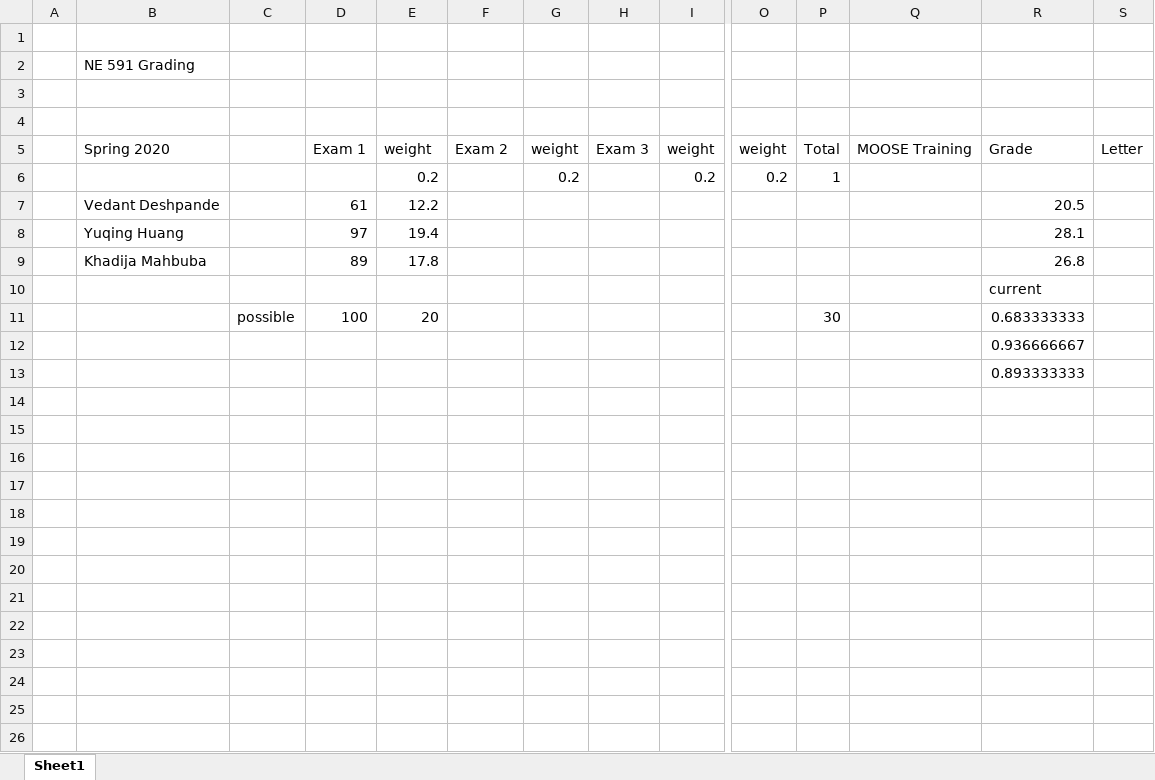
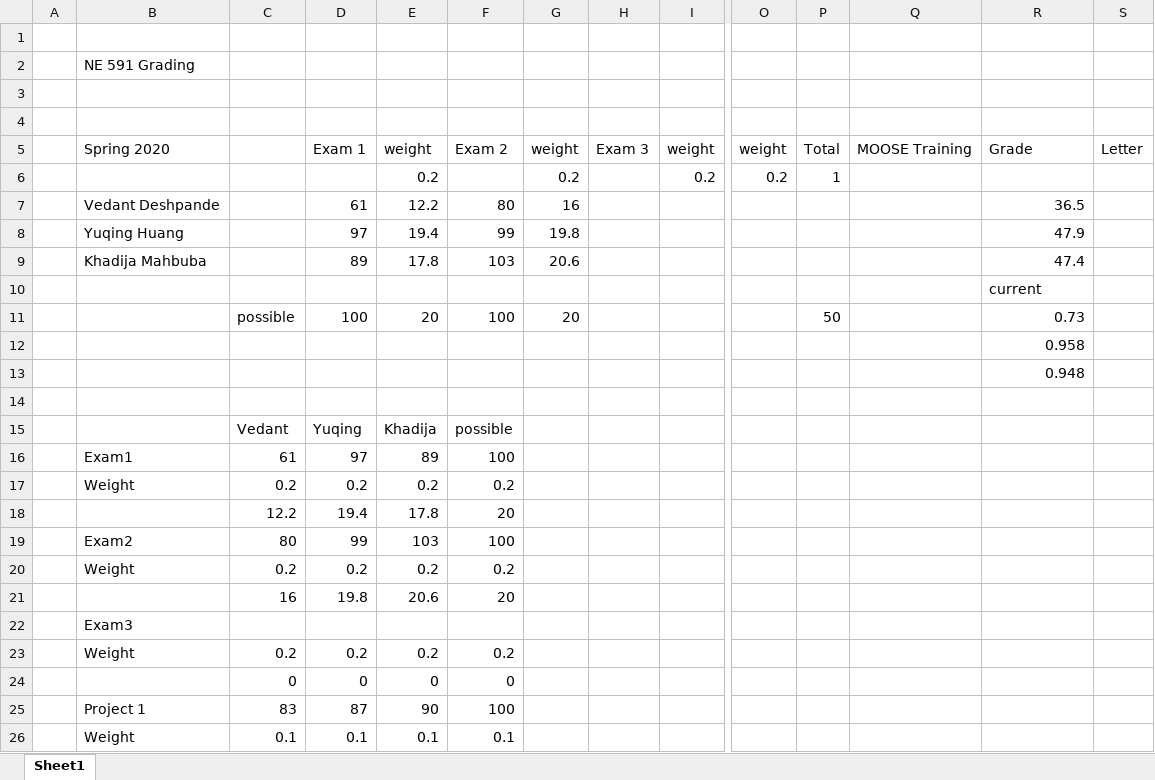
Before and after one commit to benbeeler/TEACHING, an Excel workbook: Nuclear_Fuel_Performance/NE591_Spring2020/grading.xlsx, sheet Sheet1, drawn as a sheet; only a part is shown, gaps mark what is left out; values as stored, in another font and other column widths than the file's, no borders; rows hold the shown columns only; the diff covers the shown part only; the diff names each change by its address in the sheet, - before the commit and + after, or states it on an @@ line.

```diff
--- a/Nuclear_Fuel_Performance/NE591_Spring2020/grading.xlsx (sheet Sheet1)
+++ b/Nuclear_Fuel_Performance/NE591_Spring2020/grading.xlsx (sheet Sheet1)
-F7: (empty)
+F7: 80
-G7: (empty)
+G7: 16
-R7: 20.5
+R7: 36.5
-F8: (empty)
+F8: 99
-G8: (empty)
+G8: 19.8
-R8: 28.1
+R8: 47.9
-F9: (empty)
+F9: 103
-G9: (empty)
+G9: 20.6
-R9: 26.8
+R9: 47.4
-F11: (empty)
+F11: 100
-G11: (empty)
+G11: 20
-P11: 30
+P11: 50
-R11: 0.683333333
+R11: 0.73
-R12: 0.936666667
+R12: 0.958
-R13: 0.893333333
+R13: 0.948
+row 14: (empty)
+row 15:  |  | Vedant | Yuqing | Khadija | possible
+row 16:  | Exam1 | 61 | 97 | 89 | 100
+row 17:  | Weight | 0.2 | 0.2 | 0.2 | 0.2
+row 18:  |  | 12.2 | 19.4 | 17.8 | 20
+row 19:  | Exam2 | 80 | 99 | 103 | 100
+row 20:  | Weight | 0.2 | 0.2 | 0.2 | 0.2
+row 21:  |  | 16 | 19.8 | 20.6 | 20
+row 22:  | Exam3
+row 23:  | Weight | 0.2 | 0.2 | 0.2 | 0.2
+row 24:  |  | 0 | 0 | 0 | 0
+row 25:  | Project 1 | 83 | 87 | 90 | 100
+row 26:  | Weight | 0.1 | 0.1 | 0.1 | 0.1
```
Also changed, not shown: 11 added rows elsewhere in this sheet, 5 other files.
